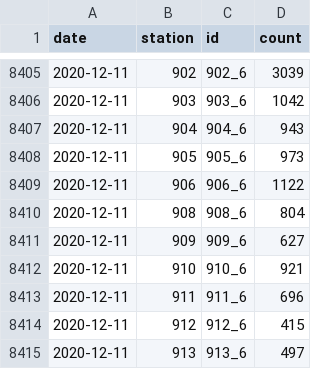
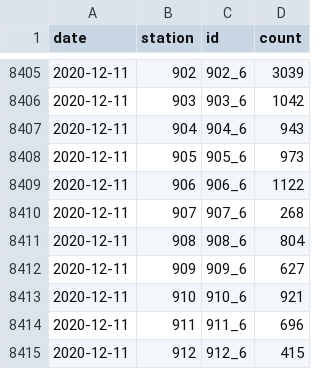
Before and after one commit to jwoLondon/mobv, a CSV file: data/basel/StationDailyTimeSeries-Bicycle.csv, drawn as a sheet; only a part is shown, gaps mark what is left out; the shorter side is filled out with more unchanged rows; the diff covers the shown part only.

```diff
--- a/data/basel/StationDailyTimeSeries-Bicycle.csv
+++ b/data/basel/StationDailyTimeSeries-Bicycle.csv
@@ -8409,2 +8409,3 @@ date,station,id,count
 2020-12-11,906,906_6,1122
+2020-12-11,907,907_6,268
 2020-12-11,908,908_6,804
```
Also changed, not shown: 24 added rows elsewhere in this file, data/basel/StationDailyTimeSeries-Foot.csv.
